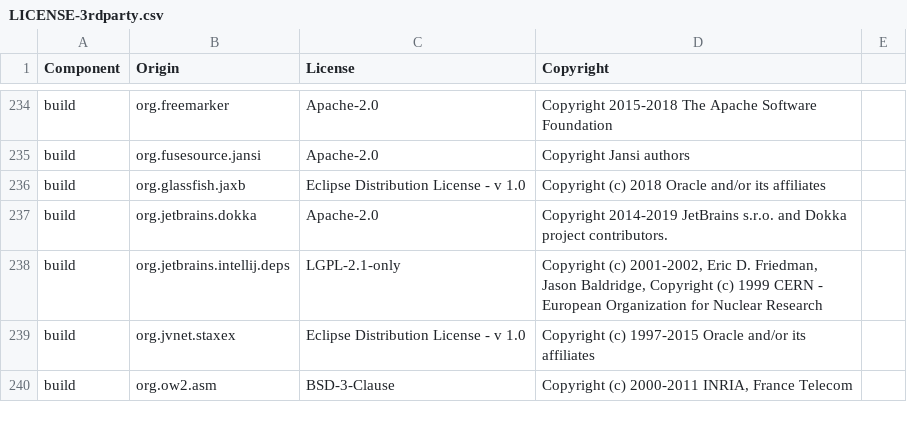
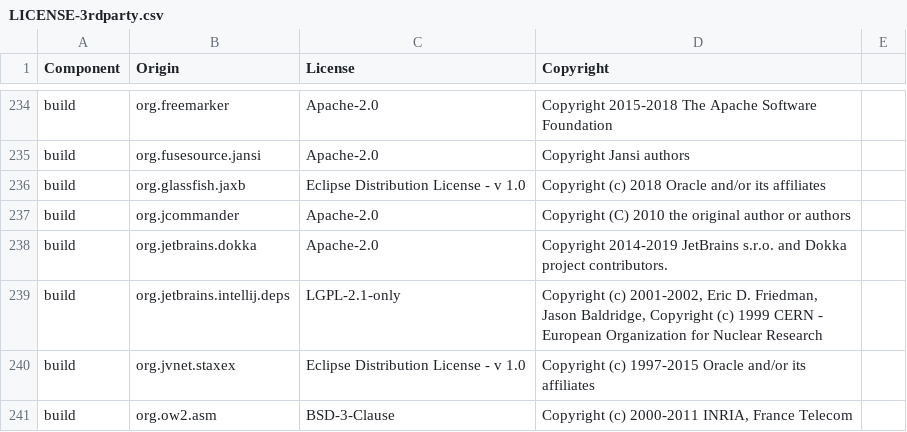
Before and after one commit to DataDog/dd-sdk-android, a CSV file: LICENSE-3rdparty.csv, drawn as a sheet; only a part is shown, gaps mark what is left out.

```diff
--- a/LICENSE-3rdparty.csv
+++ b/LICENSE-3rdparty.csv
@@ -236,2 +236,3 @@ build,org.fusesource.jansi,Apache-2.0,"Copyright Jansi authors"
 build,org.glassfish.jaxb,"Eclipse Distribution License - v 1.0","Copyright (c) 2018 Oracle and/or its affiliates"
+build,org.jcommander,Apache-2.0,"Copyright (C) 2010 the original author or authors"
 build,org.jetbrains.dokka,Apache-2.0,"Copyright 2014-2019 JetBrains s.r.o. and Dokka project contributors."
```
Also changed, not shown: 38 other files.
